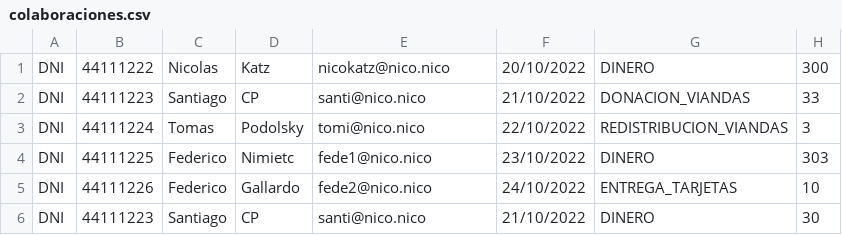
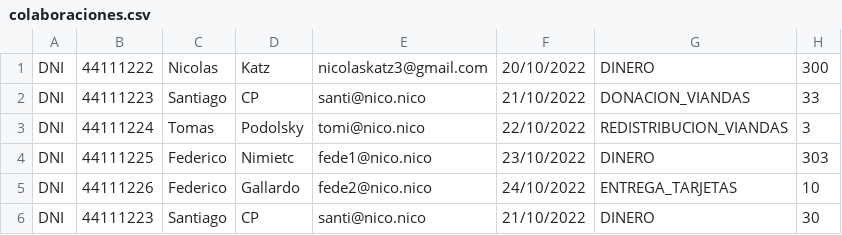
Before and after one commit to fedenimi/TP-DDS-2024-SMAAVS, a CSV file: src/colaboraciones.csv, drawn as a sheet.

```diff
--- a/src/colaboraciones.csv
+++ b/src/colaboraciones.csv
@@ -1,2 +1,2 @@
-DNI;44111222;Nicolas;Katz;nicokatz@nico.nico;20/10/2022;DINERO;300
+DNI;44111222;Nicolas;Katz;nicolaskatz3@gmail.com;20/10/2022;DINERO;300
 DNI;44111223;Santiago;CP;santi@nico.nico;21/10/2022;DONACION_VIANDAS;33
```
Also changed, not shown: 11 other files.
